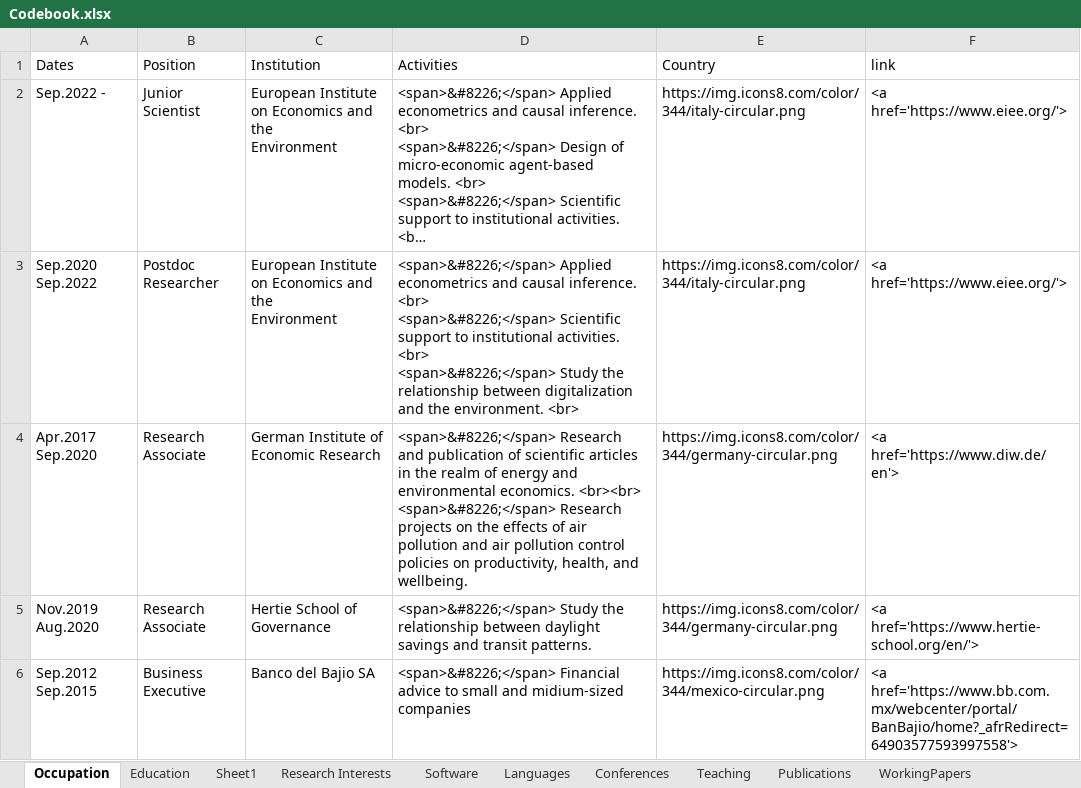
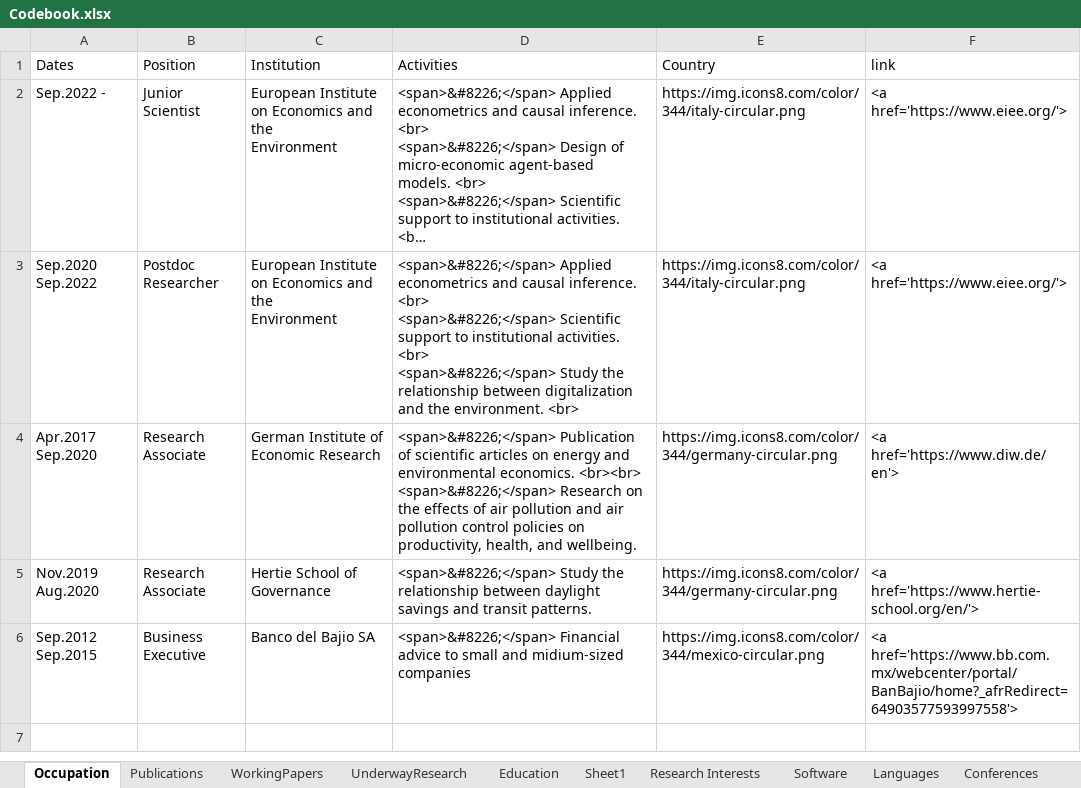
Before and after one commit to gsaabogado/PersonalWebsite, an Excel workbook: Codebook.xlsx, sheet Occupation, drawn as a sheet; long unchanged cells end in …; values as stored, in another font and other column widths than the file's, no borders; ↵ is a line break in a cell; the diff names each change by its address in the sheet, - before the commit and + after, or states it on an @@ line.

```diff
--- a/Codebook.xlsx (sheet Occupation)
+++ b/Codebook.xlsx (sheet Occupation)
@@ sheet tab order changed: Occupation | Publications | WorkingPapers | UnderwayResearch | Education | Sheet1 | Research Interests | Software | Languages | Conferences @@
-D4 (Activities): <span>&#8226;</span> Research and publication of scientific articles in the realm of energy and environmental economics. <br><br> ↵ <span>&#8226;</span> Research projects on the…
+D4 (Activities): <span>&#8226;</span> Publication of scientific articles on energy and environmental economics. <br><br> ↵ <span>&#8226;</span> Research on the…
```
Also changed, not shown: sheet UnderwayResearch, sheet WorkingPapers, sheet Publications, sheet Conferences, sheet Teaching, 33 other files.
